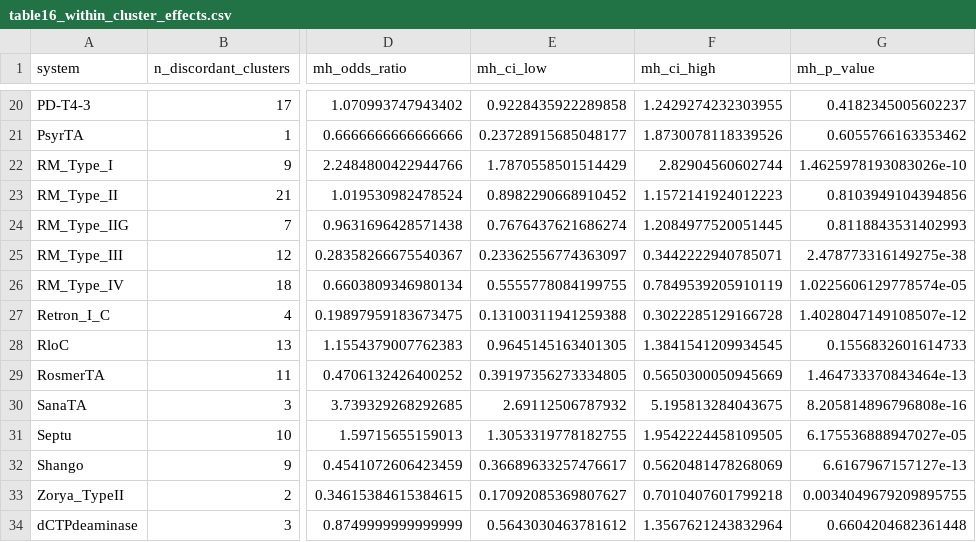
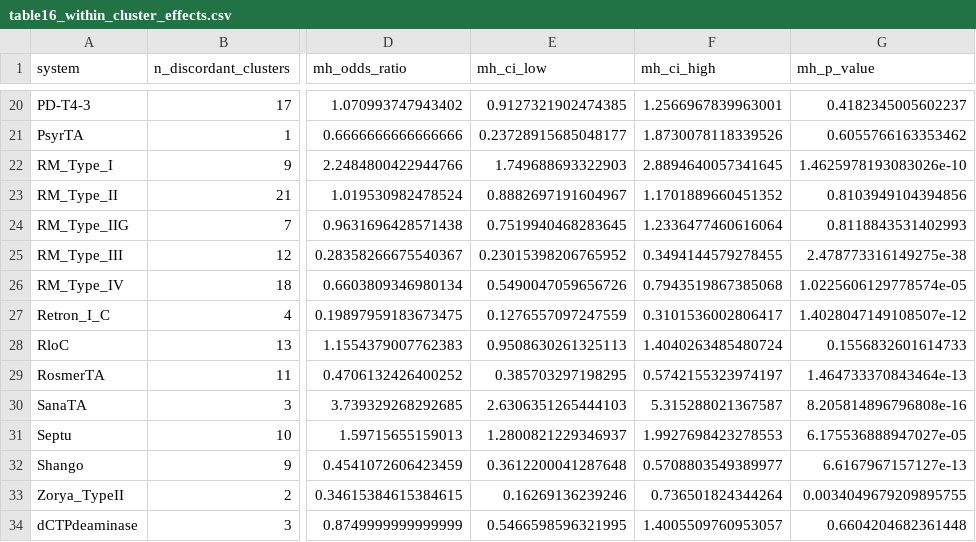
Before and after one commit to Qasim-Hussain-Code/post-adsorption-phage-resistance, a CSV file: results/tables/table16_within_cluster_effects.csv, drawn as a sheet; only a part is shown, gaps mark what is left out; the diff covers the shown part only; the diff names each change by its address in the sheet, - before the commit and + after, or states it on an @@ line.

```diff
--- a/results/tables/table16_within_cluster_effects.csv
+++ b/results/tables/table16_within_cluster_effects.csv
-E20 (mh_ci_low): 0.9228435922289858
+E20 (mh_ci_low): 0.9127321902474385
-F20 (mh_ci_high): 1.2429274232303955
+F20 (mh_ci_high): 1.2566967839963001
-E22 (mh_ci_low): 1.7870558501514429
+E22 (mh_ci_low): 1.749688693322903
-F22 (mh_ci_high): 2.82904560602744
+F22 (mh_ci_high): 2.8894640057341645
-E23 (mh_ci_low): 0.8982290668910452
+E23 (mh_ci_low): 0.8882697191604967
-F23 (mh_ci_high): 1.1572141924012223
+F23 (mh_ci_high): 1.1701889660451352
-E24 (mh_ci_low): 0.7676437621686274
+E24 (mh_ci_low): 0.7519940468283645
-F24 (mh_ci_high): 1.2084977520051445
+F24 (mh_ci_high): 1.2336477460616064
-E25 (mh_ci_low): 0.23362556774363097
+E25 (mh_ci_low): 0.23015398206765952
-F25 (mh_ci_high): 0.3442222940785071
+F25 (mh_ci_high): 0.3494144579278455
-E26 (mh_ci_low): 0.5555778084199755
+E26 (mh_ci_low): 0.5490047059656726
-F26 (mh_ci_high): 0.7849539205910119
+F26 (mh_ci_high): 0.7943519867385068
-E27 (mh_ci_low): 0.13100311941259388
+E27 (mh_ci_low): 0.1276557097247559
-F27 (mh_ci_high): 0.3022285129166728
+F27 (mh_ci_high): 0.3101536002806417
-E28 (mh_ci_low): 0.9645145163401305
+E28 (mh_ci_low): 0.9508630261325113
-F28 (mh_ci_high): 1.3841541209934545
+F28 (mh_ci_high): 1.4040263485480724
-E29 (mh_ci_low): 0.39197356273334805
+E29 (mh_ci_low): 0.385703297198295
-F29 (mh_ci_high): 0.5650300050945669
+F29 (mh_ci_high): 0.5742155323974197
-E30 (mh_ci_low): 2.69112506787932
+E30 (mh_ci_low): 2.6306351265444103
-F30 (mh_ci_high): 5.195813284043675
+F30 (mh_ci_high): 5.315288021367587
-E31 (mh_ci_low): 1.3053319778182755
+E31 (mh_ci_low): 1.2800821229346937
-F31 (mh_ci_high): 1.9542224458109505
+F31 (mh_ci_high): 1.9927698423278553
-E32 (mh_ci_low): 0.36689633257476617
+E32 (mh_ci_low): 0.3612200041287648
-F32 (mh_ci_high): 0.5620481478268069
+F32 (mh_ci_high): 0.5708803549389977
-E33 (mh_ci_low): 0.17092085369807627
+E33 (mh_ci_low): 0.16269136239246
-F33 (mh_ci_high): 0.7010407601799218
+F33 (mh_ci_high): 0.736501824344264
-E34 (mh_ci_low): 0.5643030463781612
+E34 (mh_ci_low): 0.5466598596321995
-F34 (mh_ci_high): 1.3567621243832964
+F34 (mh_ci_high): 1.4005509760953057
```
Also changed, not shown: 32 edited cells elsewhere in this file, results/tables/table10_counterdefense_rescue.csv, results/tables/table21_genus_heterogeneity.csv, 17 other files.
